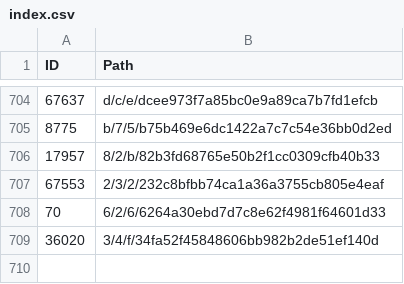
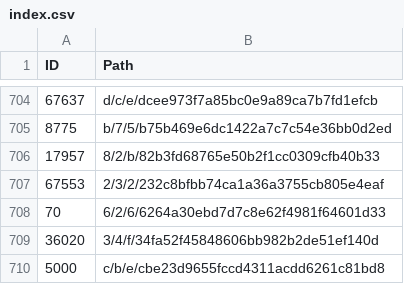
Before and after one commit to derockit/Project-Gutenberg, a CSV file: index.csv, drawn as a sheet; only a part is shown, gaps mark what is left out; the diff names each change by its address in the sheet, - before the commit and + after, or states it on an @@ line.

```diff
--- a/index.csv
+++ b/index.csv
+row 710: 5000 | c/b/e/cbe23d9655fccd4311acdd6261c81bd8
```
Also changed, not shown: 5 other files.
